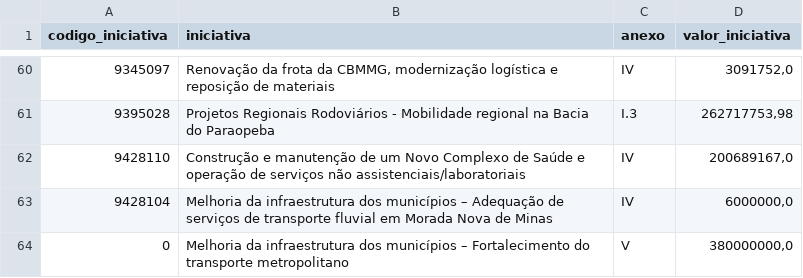
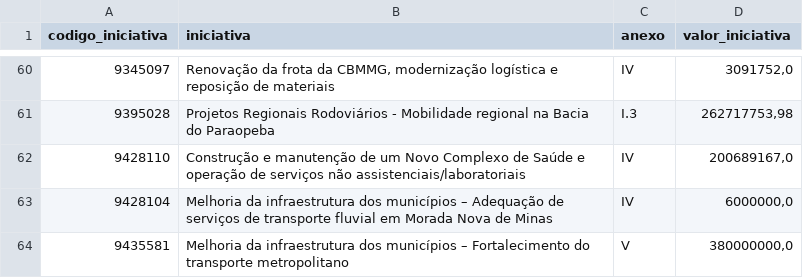
Before and after one commit to transparencia-mg/acordo-judicial-reparacao-vale-iniciativas, a CSV file: dataset/data/iniciativas_acordo_judicial_reparacao_vale.csv, drawn as a sheet; only a part is shown, gaps mark what is left out.

```diff
--- a/dataset/data/iniciativas_acordo_judicial_reparacao_vale.csv
+++ b/dataset/data/iniciativas_acordo_judicial_reparacao_vale.csv
@@ -63,2 +63,2 @@
 9428104;Melhoria da infraestrutura dos municípios – Adequação de serviços de transporte fluvial em Morada Nova de Minas;IV;6000000,0
-0;Melhoria da infraestrutura dos municípios – Fortalecimento do transporte metropolitano;V;380000000,0
+9435581;Melhoria da infraestrutura dos municípios – Fortalecimento do transporte metropolitano;V;380000000,0
```
